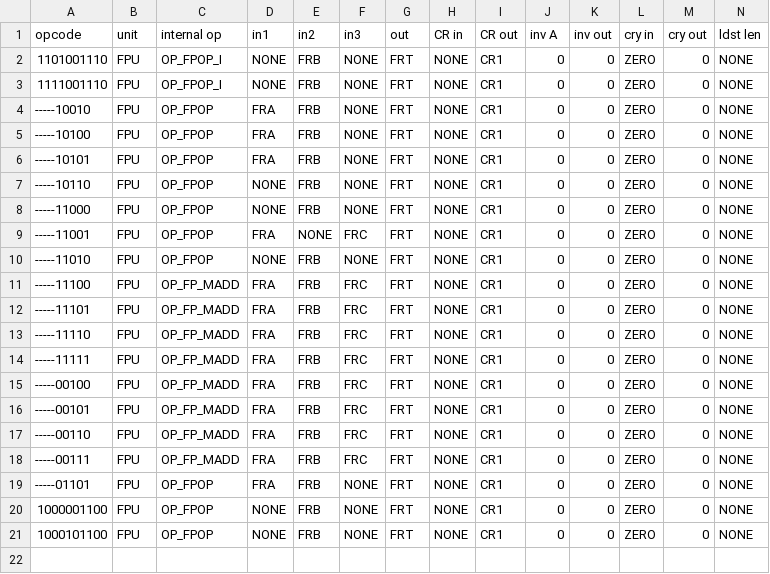
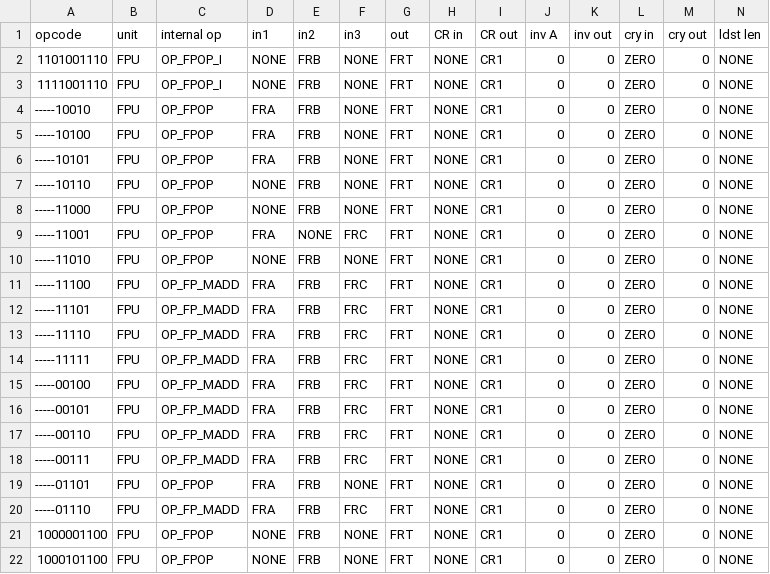
Before and after one commit to Libre-SOC-mirrors/openpower-isa, a CSV file: openpower/isatables/minor_59.csv, drawn as a sheet; only a part is shown; rows hold the shown columns only; the diff names each change by its address in the sheet, - before the commit and + after, or states it on an @@ line.

```diff
--- a/openpower/isatables/minor_59.csv
+++ b/openpower/isatables/minor_59.csv
+row 20: -----01110 | FPU | OP_FP_MADD | FRA | FRB | FRC | FRT | NONE | CR1 | 0 | 0 | ZERO | 0 | NONE
```
Also changed, not shown: 1 other file.
